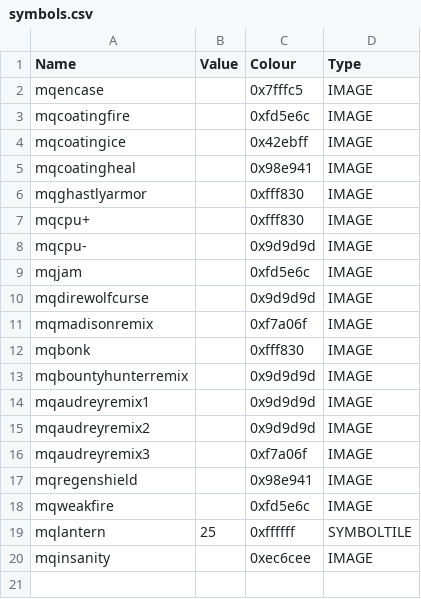
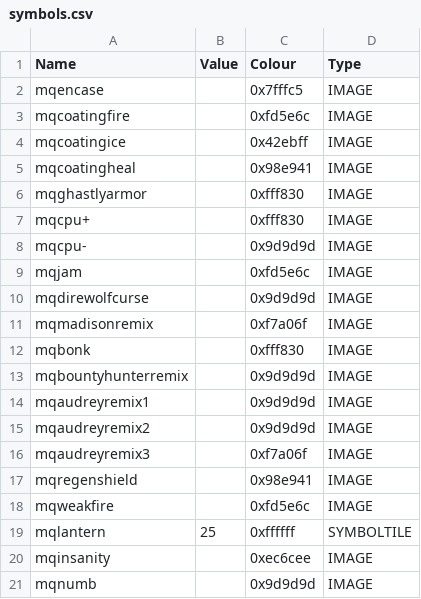
Before and after one commit to TheMysticSword/megaquest, a CSV file: _append/data/text/symbols.csv, drawn as a sheet.

```diff
--- a/_append/data/text/symbols.csv
+++ b/_append/data/text/symbols.csv
@@ -20 +20,2 @@ mqlantern,25,0xffffff,SYMBOLTILE
 mqinsanity,,0xec6cee,IMAGE
+mqnumb,,0x9d9d9d,IMAGE
```
Also changed, not shown: _append/data/text/statuseffects.csv.
